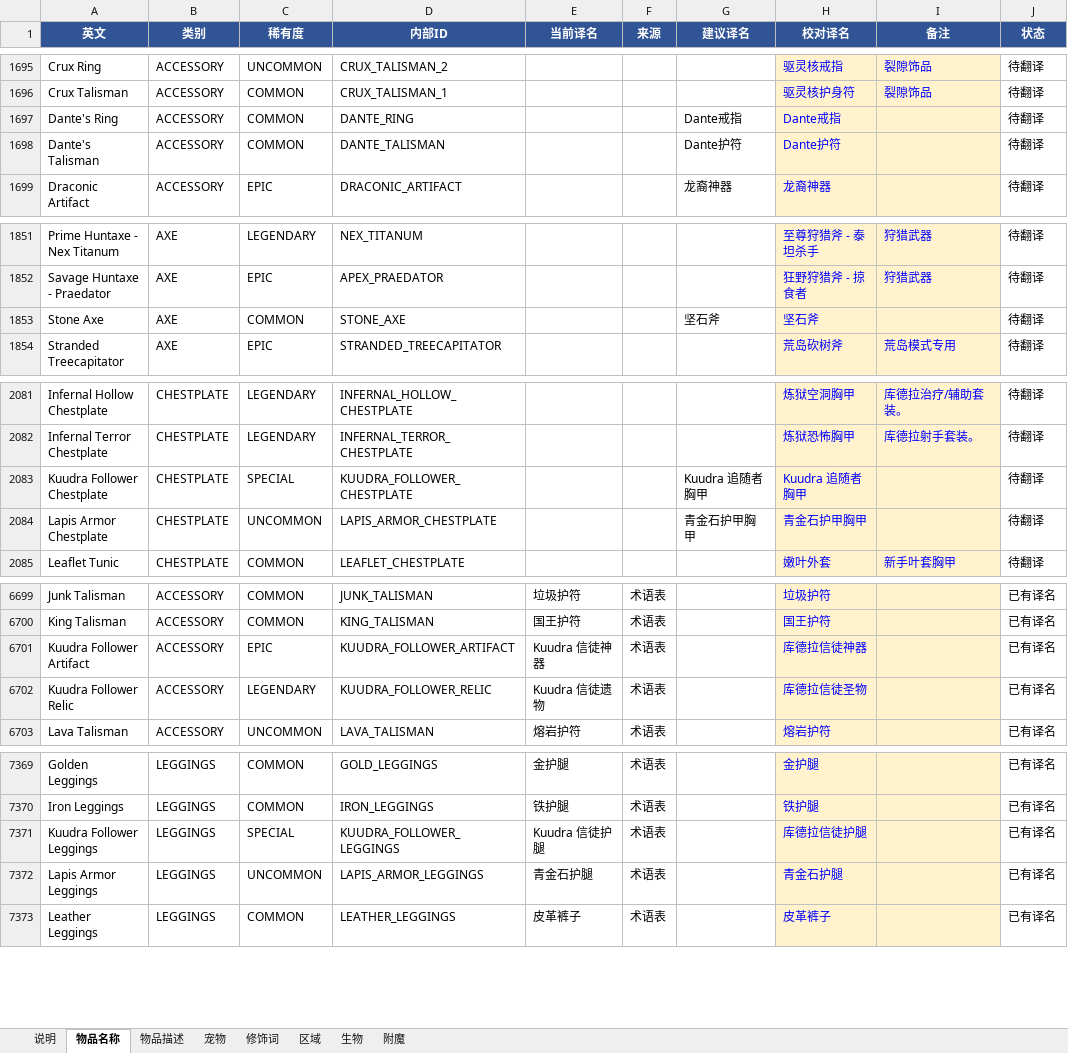
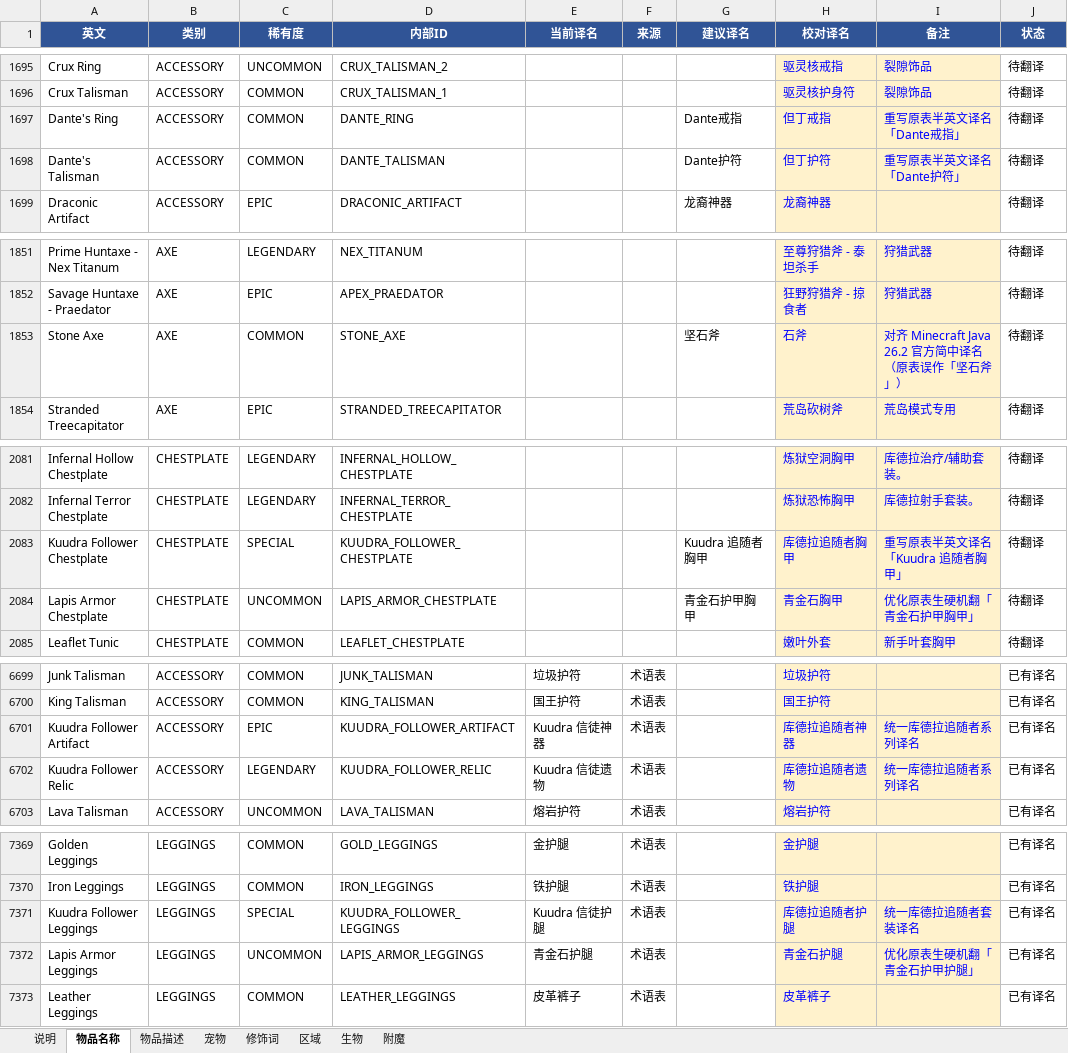
Before and after one commit to starlightgl/skyblock-zh-translator, an Excel workbook: data/SkyBlock术语表.xlsx, sheet 物品名称, drawn as a sheet; only a part is shown, gaps mark what is left out; values as stored, in another font and other column widths than the file's, no borders; the diff covers the shown part only; the diff names each change by its address in the sheet, - before the commit and + after, or states it on an @@ line.

```diff
--- a/data/SkyBlock术语表.xlsx (sheet 物品名称)
+++ b/data/SkyBlock术语表.xlsx (sheet 物品名称)
-H1697 (校对译名): Dante戒指
+H1697 (校对译名): 但丁戒指
-I1697 (备注): (empty)
+I1697 (备注): 重写原表半英文译名「Dante戒指」
-H1698 (校对译名): Dante护符
+H1698 (校对译名): 但丁护符
-I1698 (备注): (empty)
+I1698 (备注): 重写原表半英文译名「Dante护符」
-H1853 (校对译名): 坚石斧
+H1853 (校对译名): 石斧
-I1853 (备注): (empty)
+I1853 (备注): 对齐 Minecraft Java 26.2 官方简中译名（原表误作「坚石斧」）
-H2083 (校对译名): Kuudra 追随者胸甲
+H2083 (校对译名): 库德拉追随者胸甲
-I2083 (备注): (empty)
+I2083 (备注): 重写原表半英文译名「Kuudra 追随者胸甲」
-H2084 (校对译名): 青金石护甲胸甲
+H2084 (校对译名): 青金石胸甲
-I2084 (备注): (empty)
+I2084 (备注): 优化原表生硬机翻「青金石护甲胸甲」
-H6701 (校对译名): 库德拉信徒神器
+H6701 (校对译名): 库德拉追随者神器
-I6701:I6702 (备注): (empty)
+I6701:I6702 (备注): 统一库德拉追随者系列译名
-H6702 (校对译名): 库德拉信徒圣物
+H6702 (校对译名): 库德拉追随者遗物
-H7371 (校对译名): 库德拉信徒护腿
+H7371 (校对译名): 库德拉追随者护腿
-I7371 (备注): (empty)
+I7371 (备注): 统一库德拉追随者套装译名
-I7372 (备注): (empty)
+I7372 (备注): 优化原表生硬机翻「青金石护甲护腿」
```
Also changed, not shown: 48 edited cells elsewhere in this sheet, sheet 物品描述, sheet 附魔, 11 other files.
